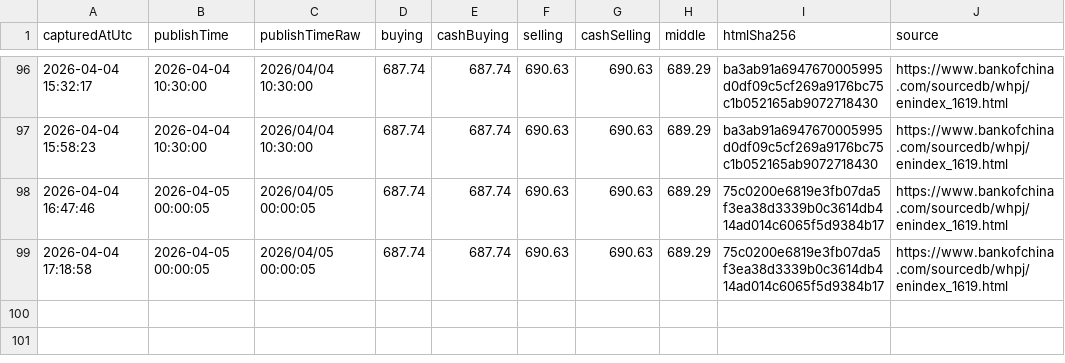
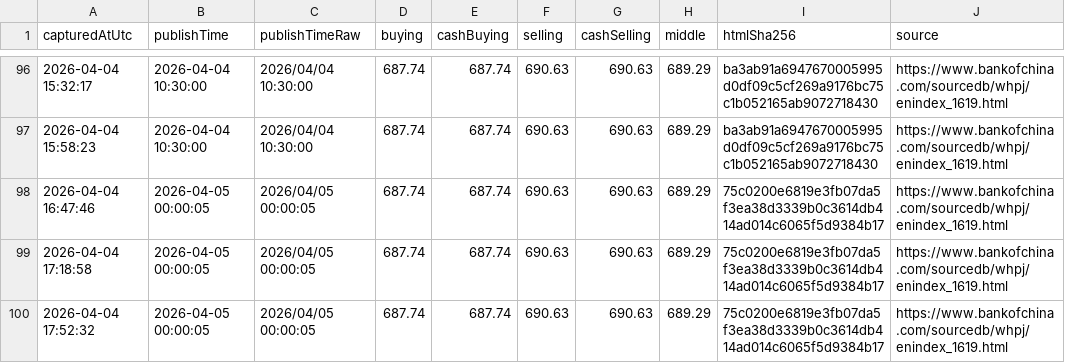
Before and after one commit to lsvkarunkumar/boc-usd-cny-dashboard, a CSV file: data/2026/2026-04-capturelog.csv, drawn as a sheet; only a part is shown, gaps mark what is left out.

Commit message:
Update BOC USD rates (auto)

```diff
--- a/data/2026/2026-04-capturelog.csv
+++ b/data/2026/2026-04-capturelog.csv
@@ -99 +99,2 @@ capturedAtUtc,publishTime,publishTimeRaw,buying,cashBuying,selling,cashSelling,m
 2026-04-04 17:18:58,2026-04-05 00:00:05,2026/04/05 00:00:05,687.74,687.74,690.63,690.63,689.29,75c0200e6819e3fb07da5f3ea38d3339b0c3614db414ad014c6065f5d9384b17,https://www.bankofchina.com/sourcedb/whpj/enindex_1619.html
+2026-04-04 17:52:32,2026-04-05 00:00:05,2026/04/05 00:00:05,687.74,687.74,690.63,690.63,689.29,75c0200e6819e3fb07da5f3ea38d3339b0c3614db414ad014c6065f5d9384b17,https://www.bankofchina.com/sourcedb/whpj/enindex_1619.html
```
